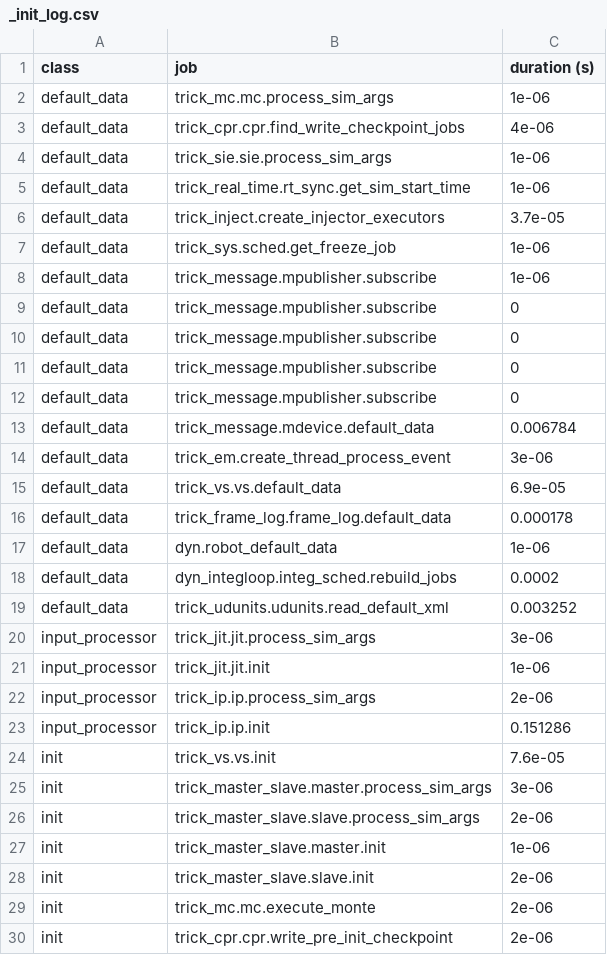
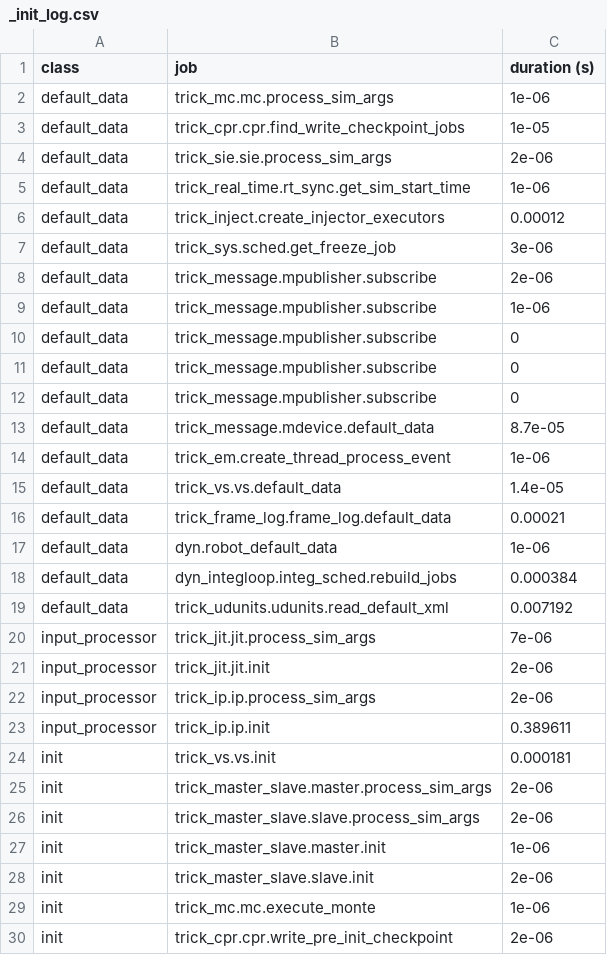
Before and after one commit to ECLAIR-Robotics/TRACE, a CSV file: SIM_TRACE/RUN_test/_init_log.csv, drawn as a sheet; only a part is shown; the diff covers the shown part only.

```diff
--- a/SIM_TRACE/RUN_test/_init_log.csv
+++ b/SIM_TRACE/RUN_test/_init_log.csv
@@ -2,7 +2,8 @@ class,job,duration (s)
 default_data,trick_mc.mc.process_sim_args,1e-06
-default_data,trick_cpr.cpr.find_write_checkpoint_jobs,4e-06
-default_data,trick_sie.sie.process_sim_args,1e-06
+default_data,trick_cpr.cpr.find_write_checkpoint_jobs,1e-05
+default_data,trick_sie.sie.process_sim_args,2e-06
 default_data,trick_real_time.rt_sync.get_sim_start_time,1e-06
-default_data,trick_inject.create_injector_executors,3.7e-05
-default_data,trick_sys.sched.get_freeze_job,1e-06
+default_data,trick_inject.create_injector_executors,0.00012
+default_data,trick_sys.sched.get_freeze_job,3e-06
+default_data,trick_message.mpublisher.subscribe,2e-06
 default_data,trick_message.mpublisher.subscribe,1e-06
@@ -11,16 +12,15 @@ default_data,trick_message.mpublisher.subscribe,0
 default_data,trick_message.mpublisher.subscribe,0
-default_data,trick_message.mpublisher.subscribe,0
-default_data,trick_message.mdevice.default_data,0.006784
-default_data,trick_em.create_thread_process_event,3e-06
-default_data,trick_vs.vs.default_data,6.9e-05
-default_data,trick_frame_log.frame_log.default_data,0.000178
+default_data,trick_message.mdevice.default_data,8.7e-05
+default_data,trick_em.create_thread_process_event,1e-06
+default_data,trick_vs.vs.default_data,1.4e-05
+default_data,trick_frame_log.frame_log.default_data,0.00021
 default_data,dyn.robot_default_data,1e-06
-default_data,dyn_integloop.integ_sched.rebuild_jobs,0.0002
-default_data,trick_udunits.udunits.read_default_xml,0.003252
-input_processor,trick_jit.jit.process_sim_args,3e-06
-input_processor,trick_jit.jit.init,1e-06
+default_data,dyn_integloop.integ_sched.rebuild_jobs,0.000384
+default_data,trick_udunits.udunits.read_default_xml,0.007192
+input_processor,trick_jit.jit.process_sim_args,7e-06
+input_processor,trick_jit.jit.init,2e-06
 input_processor,trick_ip.ip.process_sim_args,2e-06
-input_processor,trick_ip.ip.init,0.151286
-init,trick_vs.vs.init,7.6e-05
-init,trick_master_slave.master.process_sim_args,3e-06
+input_processor,trick_ip.ip.init,0.389611
+init,trick_vs.vs.init,0.000181
+init,trick_master_slave.master.process_sim_args,2e-06
 init,trick_master_slave.slave.process_sim_args,2e-06
@@ -28,3 +28,3 @@ init,trick_master_slave.master.init,1e-06
 init,trick_master_slave.slave.init,2e-06
-init,trick_mc.mc.execute_monte,2e-06
+init,trick_mc.mc.execute_monte,1e-06
 init,trick_cpr.cpr.write_pre_init_checkpoint,2e-06
```
Also changed, not shown: 25 edited cells elsewhere in this file, SIM_TRACE/RUN_test/log_timeline_init.csv, 12 other files.
